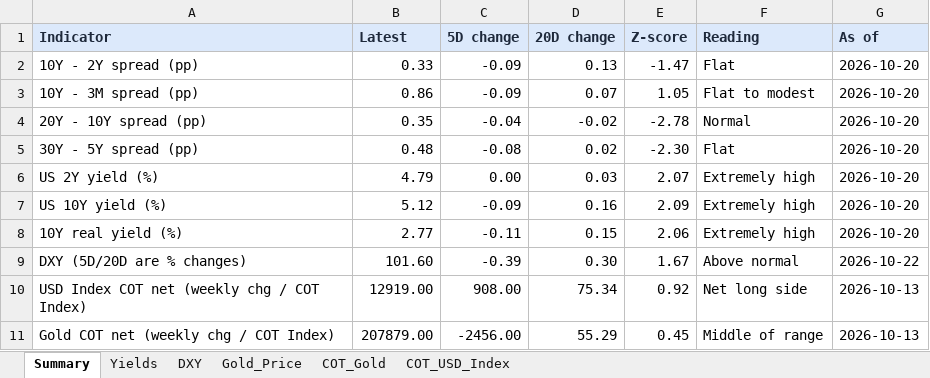
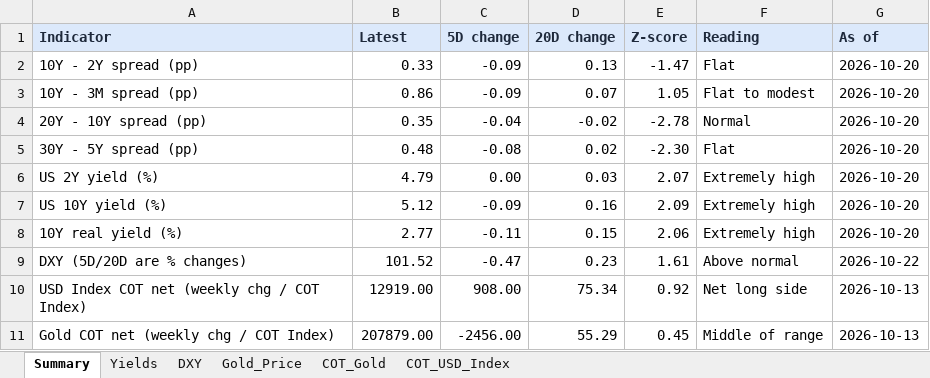
Before and after one commit to velourofficialdev/macro-data, an Excel workbook: docs/Macro_Dashboard.xlsx, sheet Summary, drawn as a sheet; values as stored, in another font and other column widths than the file's, no borders; the diff names each change by its address in the sheet, - before the commit and + after, or states it on an @@ line.

```diff
--- a/docs/Macro_Dashboard.xlsx (sheet Summary)
+++ b/docs/Macro_Dashboard.xlsx (sheet Summary)
-B9 (Latest): 101.60
+B9 (Latest): 101.52
-C9 (5D change): -0.39
+C9 (5D change): -0.47
-D9 (20D change): 0.30
+D9 (20D change): 0.23
-E9 (Z-score): 1.67
+E9 (Z-score): 1.61
```
Also changed, not shown: sheet Gold_Price, sheet DXY, 6 other files.
